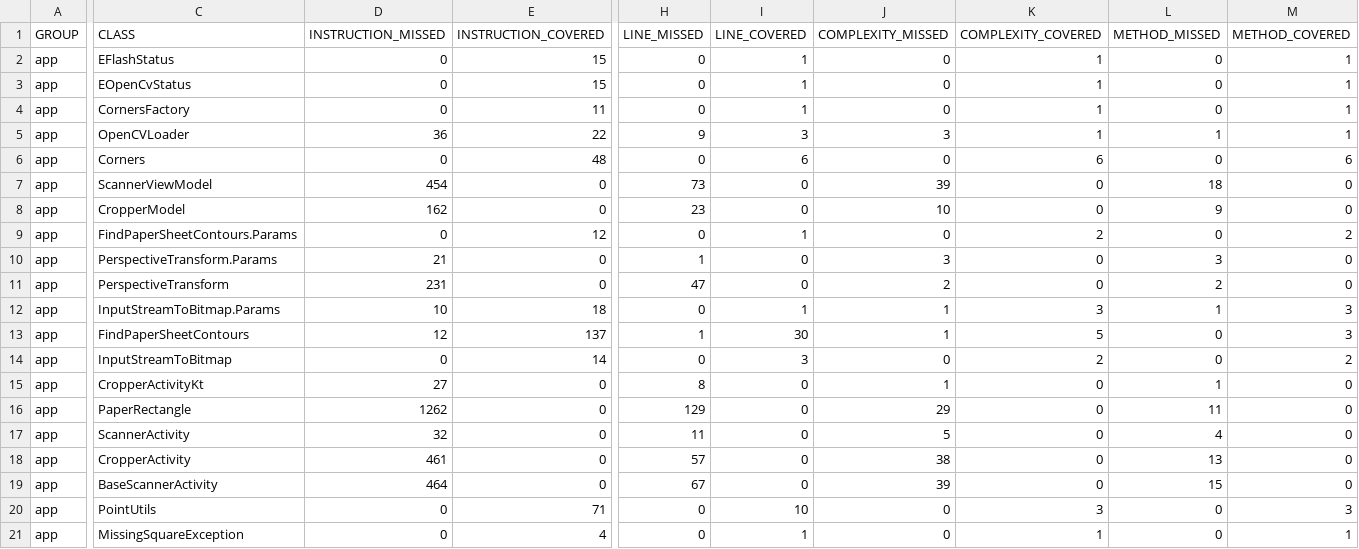
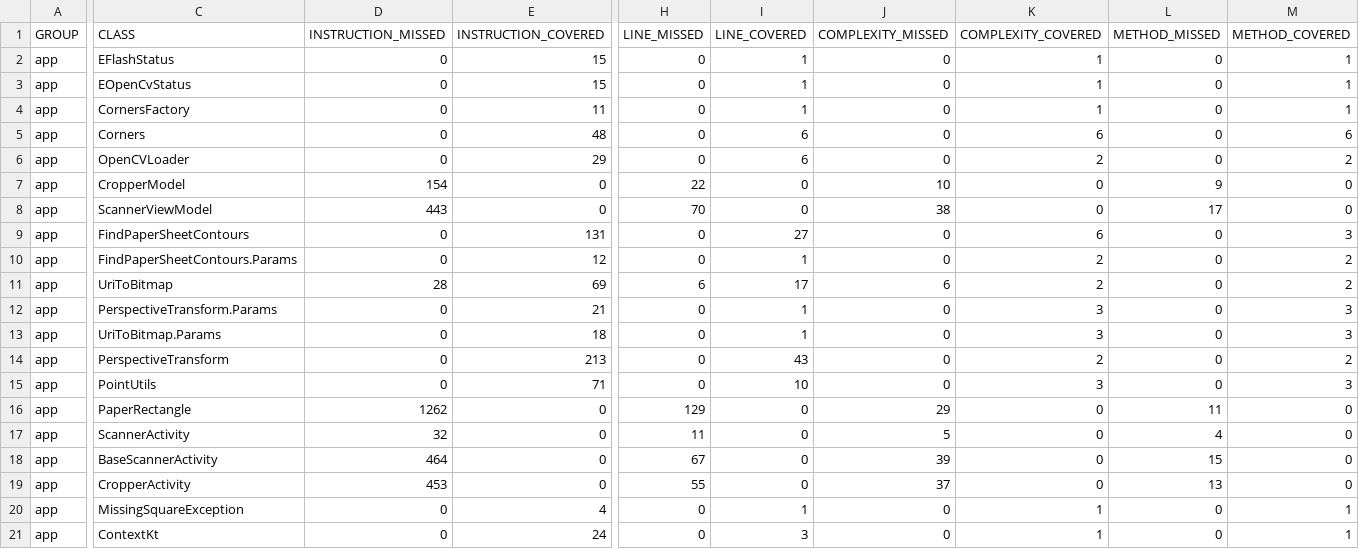
Before and after one commit to Kuama-IT/android-document-scanner, a CSV file: app/reports/testSuiteDebugJacocoReport.csv, drawn as a sheet; only a part is shown, gaps mark what is left out; removed rows and columns are numbered as before the commit, all else as after; rows hold the shown columns only; the diff covers the shown part only; the diff names each change by its address in the sheet, - before the commit and + after, or states it on an @@ line.

Commit message:
fix (InpustreamToBitmap -> UriToBitmap) use Uri as input

```diff
--- a/app/reports/testSuiteDebugJacocoReport.csv
+++ b/app/reports/testSuiteDebugJacocoReport.csv
-row 5: app | OpenCVLoader | 36 | 22 | 9 | 3 | 3 | 1 | 1 | 1
-row 7: app | ScannerViewModel | 454 | 0 | 73 | 0 | 39 | 0 | 18 | 0
+row 6: app | OpenCVLoader | 0 | 29 | 0 | 6 | 0 | 2 | 0 | 2
-D7 (INSTRUCTION_MISSED): 162
+D7 (INSTRUCTION_MISSED): 154
-H7 (LINE_MISSED): 23
+H7 (LINE_MISSED): 22
+row 8: app | ScannerViewModel | 443 | 0 | 70 | 0 | 38 | 0 | 17 | 0
+row 9: app | FindPaperSheetContours | 0 | 131 | 0 | 27 | 0 | 6 | 0 | 3
+row 11: app | UriToBitmap | 28 | 69 | 6 | 17 | 6 | 2 | 0 | 2
-D12 (INSTRUCTION_MISSED): 21
+D12 (INSTRUCTION_MISSED): 0
-E12 (INSTRUCTION_COVERED): 0
+E12 (INSTRUCTION_COVERED): 21
-H12 (LINE_MISSED): 1
+H12 (LINE_MISSED): 0
-I12 (LINE_COVERED): 0
+I12 (LINE_COVERED): 1
-J12 (COMPLEXITY_MISSED): 3
+J12 (COMPLEXITY_MISSED): 0
-K12 (COMPLEXITY_COVERED): 0
+K12 (COMPLEXITY_COVERED): 3
-L12 (METHOD_MISSED): 3
+L12 (METHOD_MISSED): 0
-M12 (METHOD_COVERED): 0
+M12 (METHOD_COVERED): 3
-row 11: app | PerspectiveTransform | 231 | 0 | 47 | 0 | 2 | 0 | 2 | 0
-C13 (CLASS): InputStreamToBitmap.Params
+C13 (CLASS): UriToBitmap.Params
-D13 (INSTRUCTION_MISSED): 10
+D13 (INSTRUCTION_MISSED): 0
-J13 (COMPLEXITY_MISSED): 1
+J13 (COMPLEXITY_MISSED): 0
-L13 (METHOD_MISSED): 1
+L13 (METHOD_MISSED): 0
-row 13: app | FindPaperSheetContours | 12 | 137 | 1 | 30 | 1 | 5 | 0 | 3
-C14 (CLASS): InputStreamToBitmap
+C14 (CLASS): PerspectiveTransform
-E14 (INSTRUCTION_COVERED): 14
+E14 (INSTRUCTION_COVERED): 213
-I14 (LINE_COVERED): 3
+I14 (LINE_COVERED): 43
-row 15: app | CropperActivityKt | 27 | 0 | 8 | 0 | 1 | 0 | 1 | 0
@@ row 20 moved to row 15: app @@
-row 18: app | CropperActivity | 461 | 0 | 57 | 0 | 38 | 0 | 13 | 0
+row 19: app | CropperActivity | 453 | 0 | 55 | 0 | 37 | 0 | 13 | 0
@@ row 25 moved to row 21: app @@
```
Also changed, not shown: 4 edited cells elsewhere in this file, 4 other files.
